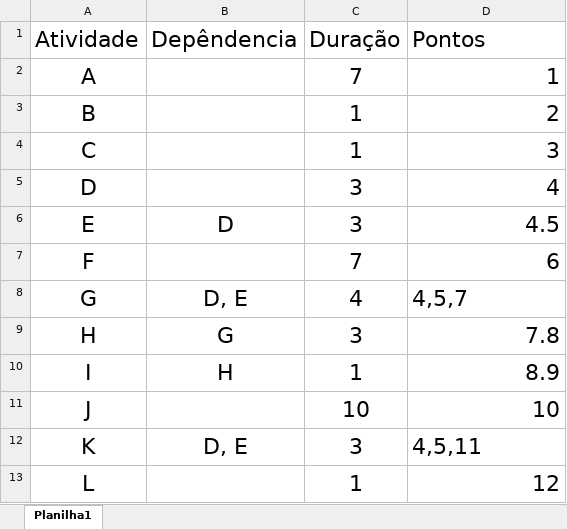
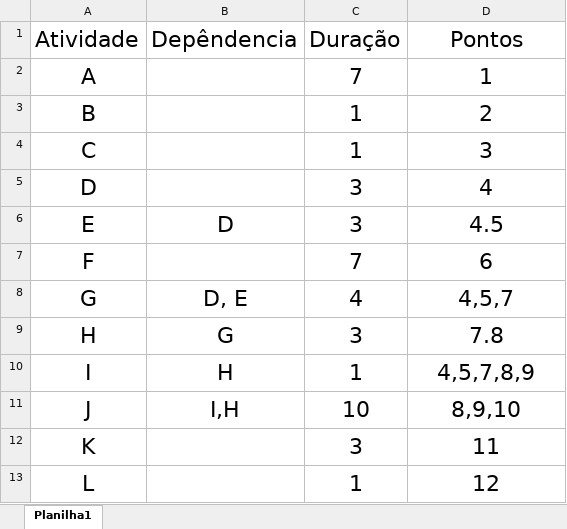
Before and after one commit to fefemattoso/EPONA, an Excel workbook: docs/Tabela Pert CPM.xlsx, sheet Planilha1, drawn as a sheet; values as stored, in another font and other column widths than the file's, no borders; the diff names each change by its address in the sheet, - before the commit and + after, or states it on an @@ line.

```diff
--- a/docs/Tabela Pert CPM.xlsx (sheet Planilha1)
+++ b/docs/Tabela Pert CPM.xlsx (sheet Planilha1)
-D1 alignment: left
+D1 alignment: center
-D2:D7 alignment: right
+D2:D7 alignment: center
-D8 alignment: left
+D8 alignment: center
-D9:D11 alignment: right
+D9:D11 alignment: center
-D10 (Pontos): 8.9
+D10 (Pontos): 4,5,7,8,9
-B11 (Depêndencia): (empty)
+B11 (Depêndencia): I,H
-D11 (Pontos): 10
+D11 (Pontos): 8,9,10
-B12 (Depêndencia): D, E
+B12 (Depêndencia): (empty)
-D12 (Pontos): 4,5,11
+D12 (Pontos): 11
-D12 alignment: left
+D12 alignment: center
-D13 alignment: right
+D13 alignment: center
```
Also changed, not shown: 3 other files.
